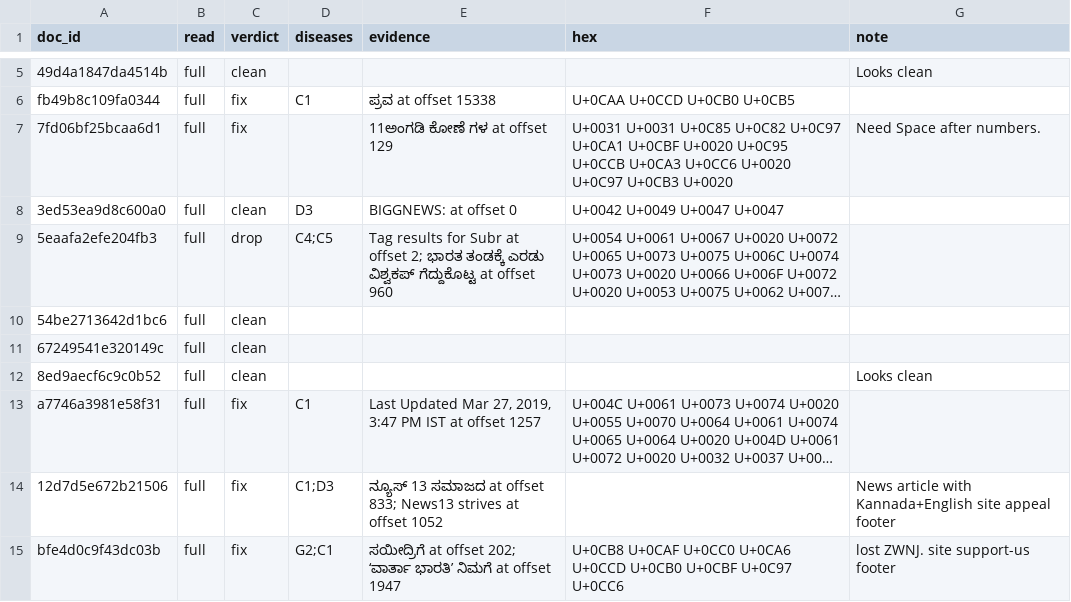
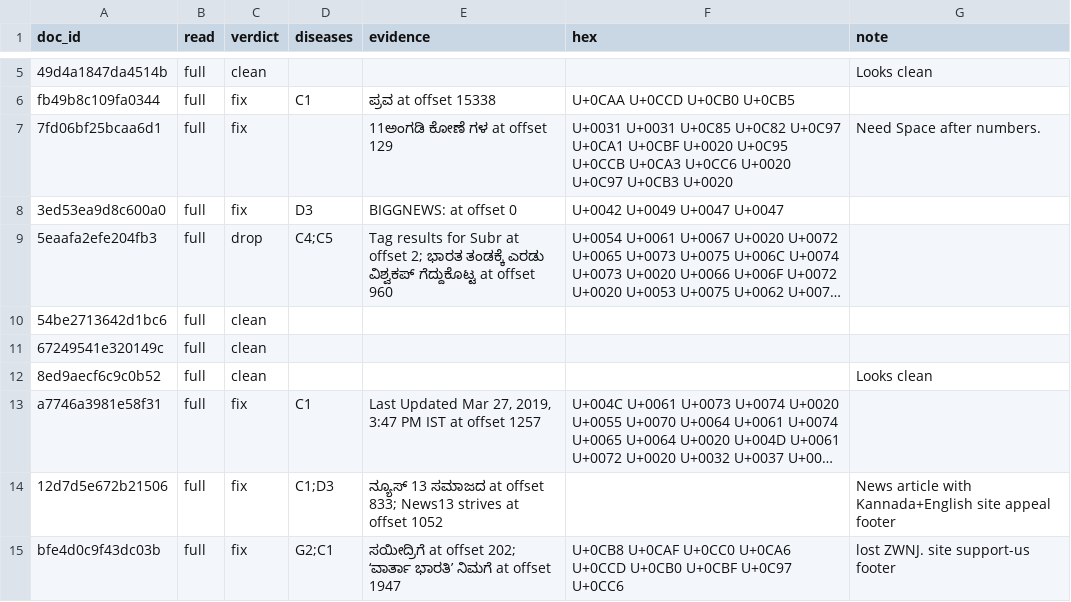
Before and after one commit to keshavamurali/era-v5-lab, a CSV file: diagnosis/submissions/ind-kn-fw2/keshavamurali/labels.csv, drawn as a sheet; only a part is shown, gaps mark what is left out; long unchanged cells end in …; the diff covers the shown part only; the diff names each change by its address in the sheet, - before the commit and + after, or states it on an @@ line.

Commit message:
diagnosis: ind-kn-fw2  keshavamurali

```diff
--- a/diagnosis/submissions/ind-kn-fw2/keshavamurali/labels.csv
+++ b/diagnosis/submissions/ind-kn-fw2/keshavamurali/labels.csv
-C8 (verdict): clean
+C8 (verdict): fix
```
Also changed, not shown: 5 edited cells elsewhere in this file.
